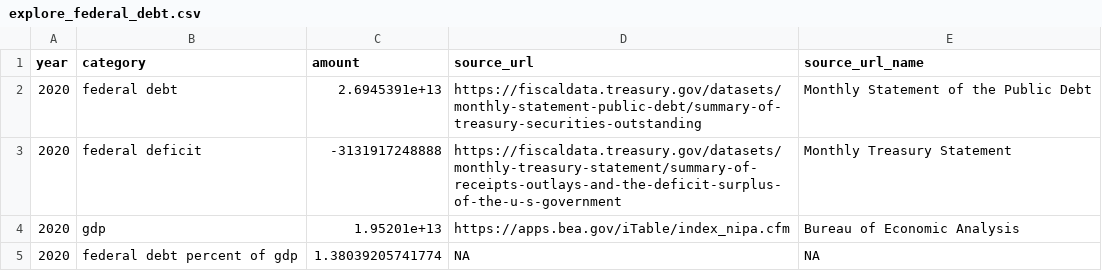
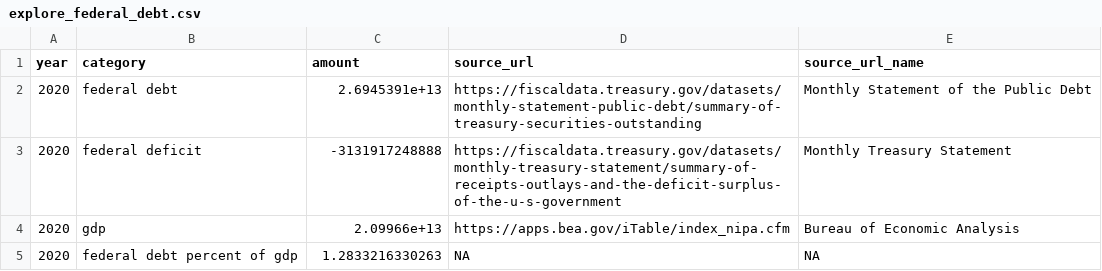
Before and after one commit to fedspendingtransparency/datalab, a CSV file: static/americas-finance-guide/data/explore_federal_debt.csv, drawn as a sheet.

```diff
--- a/static/americas-finance-guide/data/explore_federal_debt.csv
+++ b/static/americas-finance-guide/data/explore_federal_debt.csv
@@ -3,3 +3,3 @@
 2020,"federal deficit",-3131917248888,"https://fiscaldata.treasury.gov/datasets/monthly-treasury-statement/summary-of-receipts-outlays-and-the-deficit-surplus-of-the-u-s-government","Monthly Treasury Statement"
-2020,"gdp",1.95201e+13,"https://apps.bea.gov/iTable/index_nipa.cfm","Bureau of Economic Analysis"
-2020,"federal debt percent of gdp",1.38039205741774,NA,NA
+2020,"gdp",2.09966e+13,"https://apps.bea.gov/iTable/index_nipa.cfm","Bureau of Economic Analysis"
+2020,"federal debt percent of gdp",1.2833216330263,NA,NA
```
Also changed, not shown: static/americas-finance-guide/data/federal_debt_trends.csv, static/americas-finance-guide/data/federal_revenue_gdp.csv, 3 other files.
